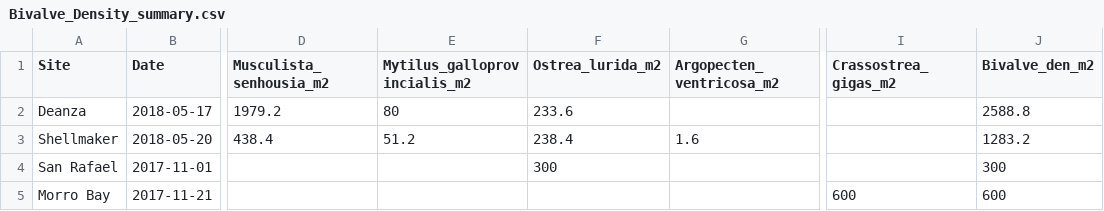
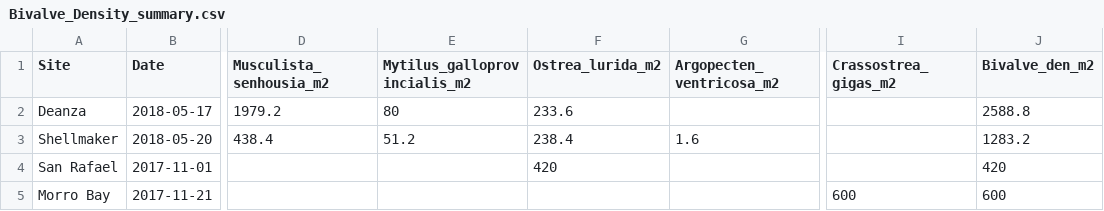
Before and after one commit to theamarks/Oyster-Insitu-Filtration, a CSV file: output/9_Bivalve_Density/Bivalve_Density_summary.csv, drawn as a sheet; only a part is shown, gaps mark what is left out; the diff names each change by its address in the sheet, - before the commit and + after, or states it on an @@ line.

```diff
--- a/output/9_Bivalve_Density/Bivalve_Density_summary.csv
+++ b/output/9_Bivalve_Density/Bivalve_Density_summary.csv
-F4 (Ostrea_lurida_m2): 300
+F4 (Ostrea_lurida_m2): 420
-J4 (Bivalve_den_m2): 300
+J4 (Bivalve_den_m2): 420
```
